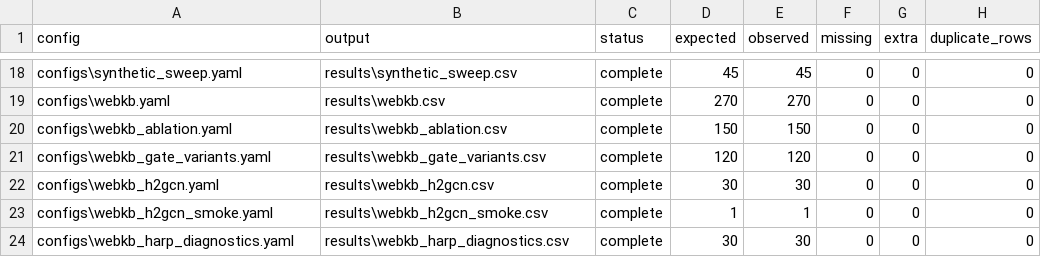
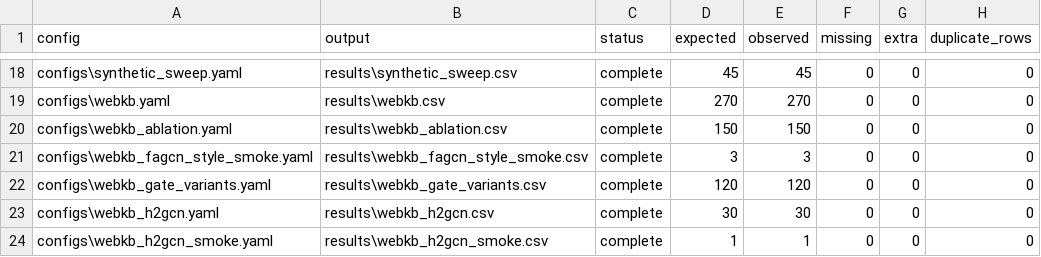
Before and after one commit to cjw0710/GPT, a CSV file: results/result_audit.csv, drawn as a sheet; only a part is shown, gaps mark what is left out; the shorter side is filled out with more unchanged rows.

Commit message:
Add FAGCN-style baseline scaffold

```diff
--- a/results/result_audit.csv
+++ b/results/result_audit.csv
@@ -20,2 +20,3 @@ configs\webkb.yaml,results\webkb.csv,complete,270,270,0,0,0
 configs\webkb_ablation.yaml,results\webkb_ablation.csv,complete,150,150,0,0,0
+configs\webkb_fagcn_style_smoke.yaml,results\webkb_fagcn_style_smoke.csv,complete,3,3,0,0,0
 configs\webkb_gate_variants.yaml,results\webkb_gate_variants.csv,complete,120,120,0,0,0
```
Also changed, not shown: 12 other files.
